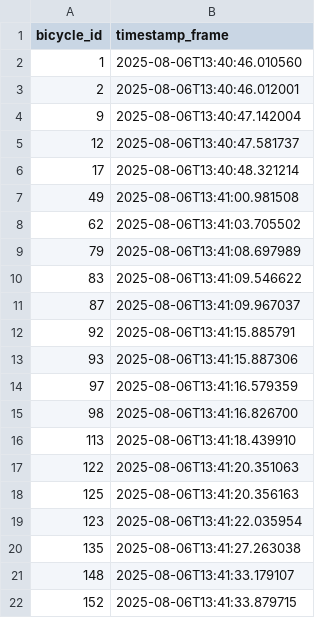
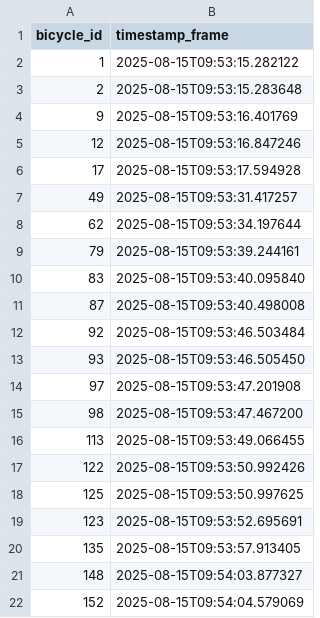
Before and after one commit to aodhanlutetiae/bikecounter, a CSV file: bicycle_log.csv, drawn as a sheet.

```diff
--- a/bicycle_log.csv
+++ b/bicycle_log.csv
@@ -1,22 +1,22 @@
 bicycle_id,timestamp_frame
-1,2025-08-06T13:40:46.010560
-2,2025-08-06T13:40:46.012001
-9,2025-08-06T13:40:47.142004
-12,2025-08-06T13:40:47.581737
-17,2025-08-06T13:40:48.321214
-49,2025-08-06T13:41:00.981508
-62,2025-08-06T13:41:03.705502
-79,2025-08-06T13:41:08.697989
-83,2025-08-06T13:41:09.546622
-87,2025-08-06T13:41:09.967037
-92,2025-08-06T13:41:15.885791
-93,2025-08-06T13:41:15.887306
-97,2025-08-06T13:41:16.579359
-98,2025-08-06T13:41:16.826700
-113,2025-08-06T13:41:18.439910
-122,2025-08-06T13:41:20.351063
-125,2025-08-06T13:41:20.356163
-123,2025-08-06T13:41:22.035954
-135,2025-08-06T13:41:27.263038
-148,2025-08-06T13:41:33.179107
-152,2025-08-06T13:41:33.879715
+1,2025-08-15T09:53:15.282122
+2,2025-08-15T09:53:15.283648
+9,2025-08-15T09:53:16.401769
+12,2025-08-15T09:53:16.847246
+17,2025-08-15T09:53:17.594928
+49,2025-08-15T09:53:31.417257
+62,2025-08-15T09:53:34.197644
+79,2025-08-15T09:53:39.244161
+83,2025-08-15T09:53:40.095840
+87,2025-08-15T09:53:40.498008
+92,2025-08-15T09:53:46.503484
+93,2025-08-15T09:53:46.505450
+97,2025-08-15T09:53:47.201908
+98,2025-08-15T09:53:47.467200
+113,2025-08-15T09:53:49.066455
+122,2025-08-15T09:53:50.992426
+125,2025-08-15T09:53:50.997625
+123,2025-08-15T09:53:52.695691
+135,2025-08-15T09:53:57.913405
+148,2025-08-15T09:54:03.877327
+152,2025-08-15T09:54:04.579069
```
Also changed, not shown: 3 other files.
